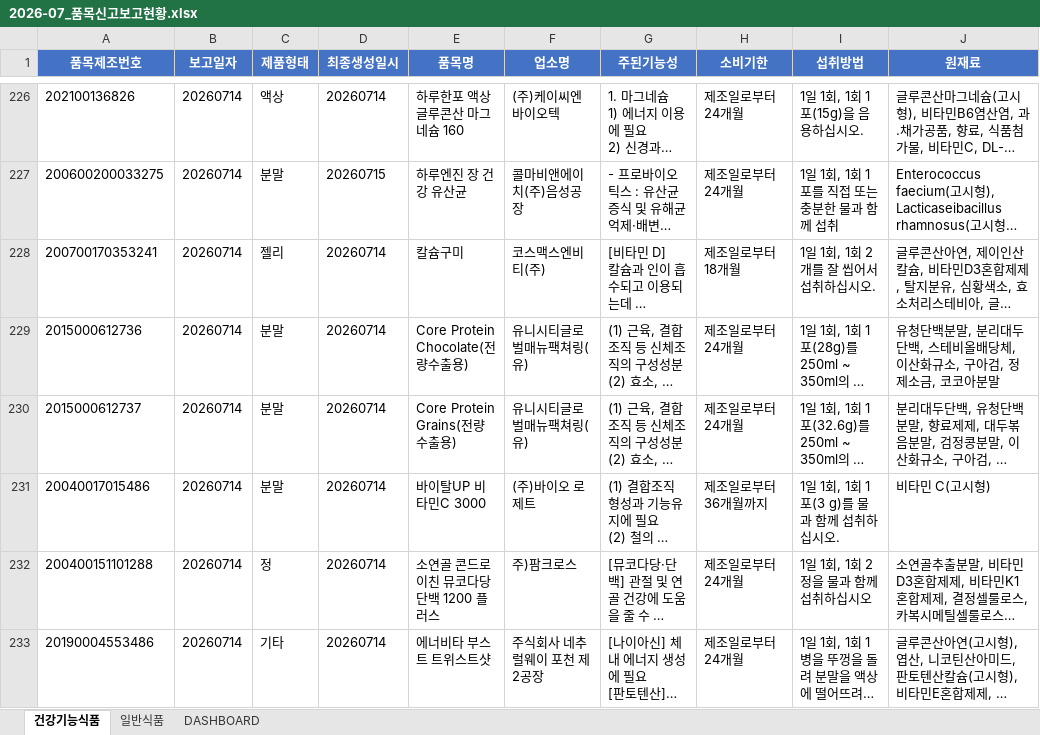
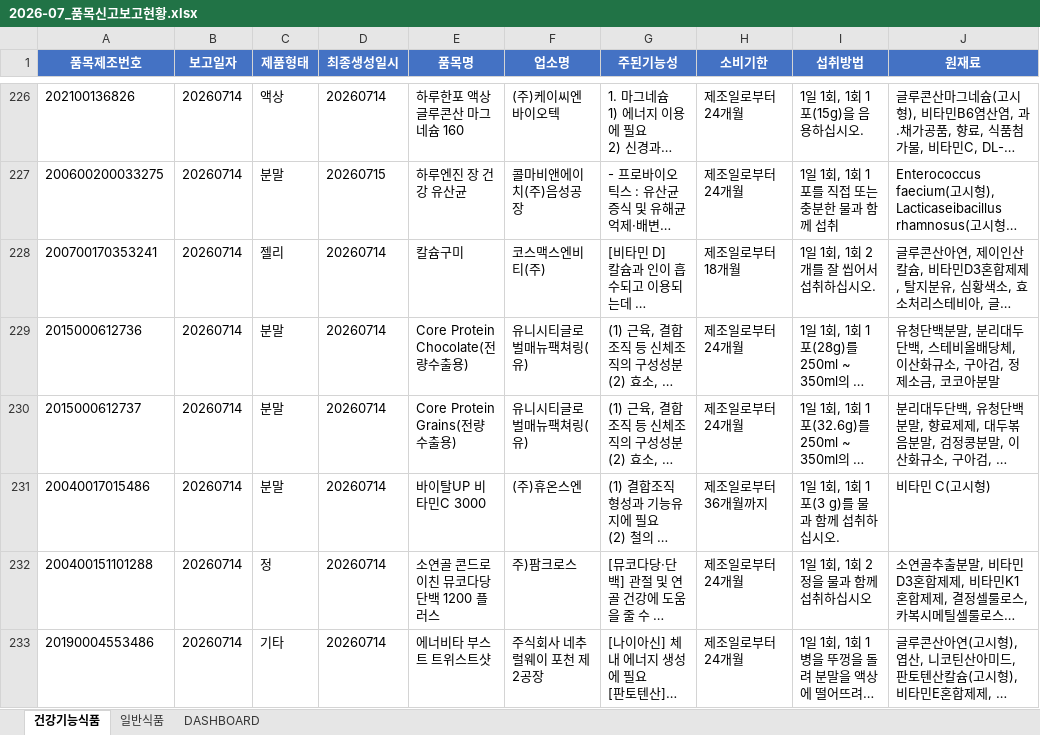
Before and after one commit to primexx98-sudo/food-product-status, an Excel workbook: output/2026-07_품목신고보고현황.xlsx, sheet 건강기능식품, drawn as a sheet; only a part is shown, gaps mark what is left out; long unchanged cells end in …; values as stored, in another font and other column widths than the file's, no borders; the diff covers the shown part only; the diff names each change by its address in the sheet, - before the commit and + after, or states it on an @@ line.

```diff
--- a/output/2026-07_품목신고보고현황.xlsx (sheet 건강기능식품)
+++ b/output/2026-07_품목신고보고현황.xlsx (sheet 건강기능식품)
-F231 (업소명): (주)바이오 로제트
+F231 (업소명): (주)휴온스엔
```
Also changed, not shown: 136 added rows, 17 removed rows and 3 edited cells elsewhere in this sheet, sheet 일반식품, sheet DASHBOARD.
